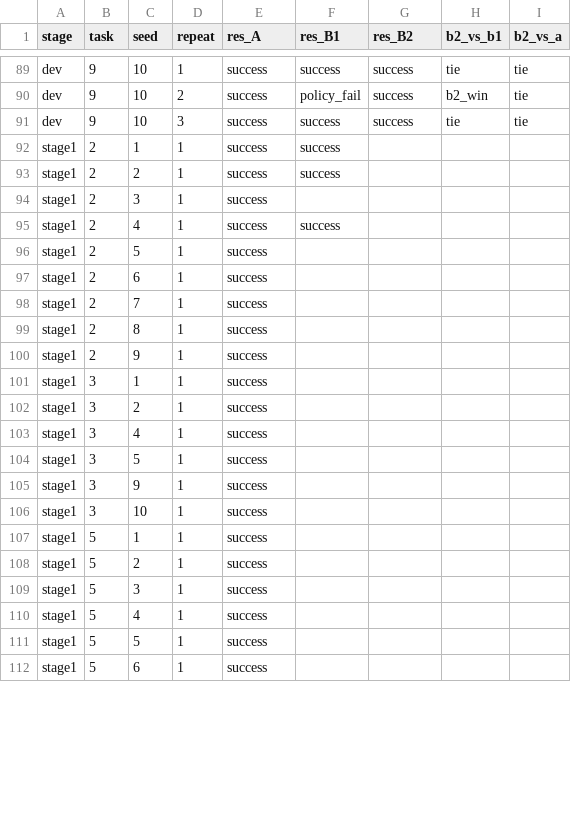
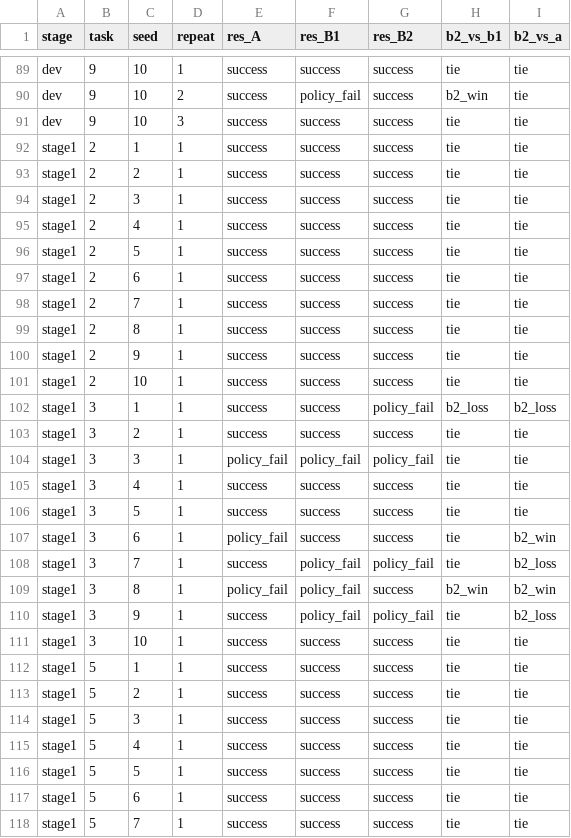
Before and after one commit to Jasonnn258/RPent, a CSV file: analysis/b2_pairs.csv, drawn as a sheet; only a part is shown, gaps mark what is left out; the diff covers the shown part only.

```diff
--- a/analysis/b2_pairs.csv
+++ b/analysis/b2_pairs.csv
@@ -91,22 +91,28 @@ dev,9,10,2,success,policy_fail,success,b2_win,tie
 dev,9,10,3,success,success,success,tie,tie
-stage1,2,1,1,success,success,,,
-stage1,2,2,1,success,success,,,
-stage1,2,3,1,success,,,,
-stage1,2,4,1,success,success,,,
-stage1,2,5,1,success,,,,
-stage1,2,6,1,success,,,,
-stage1,2,7,1,success,,,,
-stage1,2,8,1,success,,,,
-stage1,2,9,1,success,,,,
-stage1,3,1,1,success,,,,
-stage1,3,2,1,success,,,,
-stage1,3,4,1,success,,,,
-stage1,3,5,1,success,,,,
-stage1,3,9,1,success,,,,
-stage1,3,10,1,success,,,,
-stage1,5,1,1,success,,,,
-stage1,5,2,1,success,,,,
-stage1,5,3,1,success,,,,
-stage1,5,4,1,success,,,,
-stage1,5,5,1,success,,,,
-stage1,5,6,1,success,,,,
+stage1,2,1,1,success,success,success,tie,tie
+stage1,2,2,1,success,success,success,tie,tie
+stage1,2,3,1,success,success,success,tie,tie
+stage1,2,4,1,success,success,success,tie,tie
+stage1,2,5,1,success,success,success,tie,tie
+stage1,2,6,1,success,success,success,tie,tie
+stage1,2,7,1,success,success,success,tie,tie
+stage1,2,8,1,success,success,success,tie,tie
+stage1,2,9,1,success,success,success,tie,tie
+stage1,2,10,1,success,success,success,tie,tie
+stage1,3,1,1,success,success,policy_fail,b2_loss,b2_loss
+stage1,3,2,1,success,success,success,tie,tie
+stage1,3,3,1,policy_fail,policy_fail,policy_fail,tie,tie
+stage1,3,4,1,success,success,success,tie,tie
+stage1,3,5,1,success,success,success,tie,tie
+stage1,3,6,1,policy_fail,success,success,tie,b2_win
+stage1,3,7,1,success,policy_fail,policy_fail,tie,b2_loss
+stage1,3,8,1,policy_fail,policy_fail,success,b2_win,b2_win
+stage1,3,9,1,success,policy_fail,policy_fail,tie,b2_loss
+stage1,3,10,1,success,success,success,tie,tie
+stage1,5,1,1,success,success,success,tie,tie
+stage1,5,2,1,success,success,success,tie,tie
+stage1,5,3,1,success,success,success,tie,tie
+stage1,5,4,1,success,success,success,tie,tie
+stage1,5,5,1,success,success,success,tie,tie
+stage1,5,6,1,success,success,success,tie,tie
+stage1,5,7,1,success,success,success,tie,tie
```
Also changed, not shown: 12 edited cells elsewhere in this file, 5 other files.
